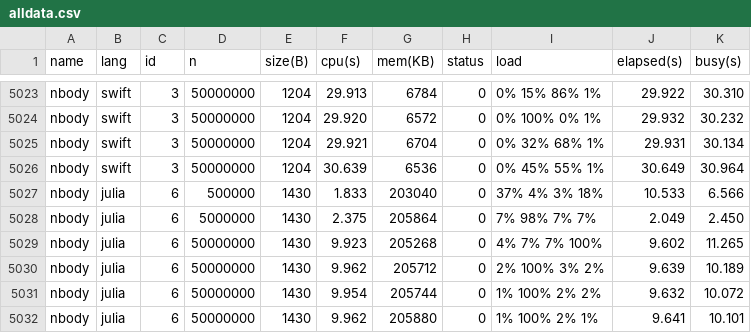
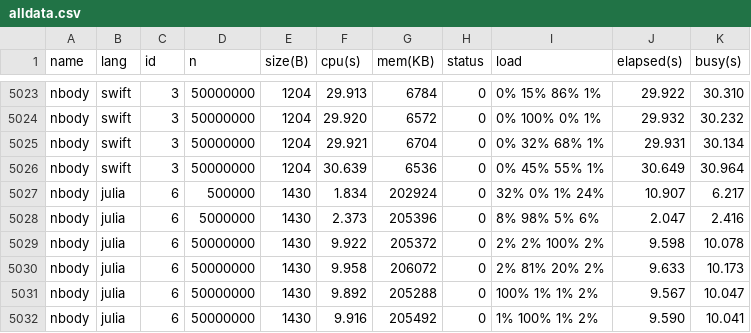
Before and after one commit to kirisky/benchmarks-game, a CSV file: public/data/alldata.csv, drawn as a sheet; only a part is shown, gaps mark what is left out; the diff covers the shown part only.

```diff
--- a/public/data/alldata.csv
+++ b/public/data/alldata.csv
@@ -5026,7 +5026,7 @@ nbody,swift,3,50000000,1204,29.921,6704,0,0% 32% 68% 1%,29.931,30.134
 nbody,swift,3,50000000,1204,30.639,6536,0,0% 45% 55% 1%,30.649,30.964
-nbody,julia,6,500000,1430,1.833,203040,0,37% 4% 3% 18%,10.533,6.566
-nbody,julia,6,5000000,1430,2.375,205864,0,7% 98% 7% 7%,2.049,2.450
-nbody,julia,6,50000000,1430,9.923,205268,0,4% 7% 7% 100%,9.602,11.265
-nbody,julia,6,50000000,1430,9.962,205712,0,2% 100% 3% 2%,9.639,10.189
-nbody,julia,6,50000000,1430,9.954,205744,0,1% 100% 2% 2%,9.632,10.072
-nbody,julia,6,50000000,1430,9.962,205880,0,1% 100% 2% 1%,9.641,10.101
+nbody,julia,6,500000,1430,1.834,202924,0,32% 0% 1% 24%,10.907,6.217
+nbody,julia,6,5000000,1430,2.373,205396,0,8% 98% 5% 6%,2.047,2.416
+nbody,julia,6,50000000,1430,9.922,205372,0,2% 2% 100% 2%,9.598,10.078
+nbody,julia,6,50000000,1430,9.958,206072,0,2% 81% 20% 2%,9.633,10.173
+nbody,julia,6,50000000,1430,9.892,205288,0,100% 1% 1% 2%,9.567,10.047
+nbody,julia,6,50000000,1430,9.916,205492,0,1% 100% 1% 2%,9.590,10.041
```
Also changed, not shown: 48 edited cells elsewhere in this file, public/data/data.csv, public/data/ndata.csv, 13 other files.
